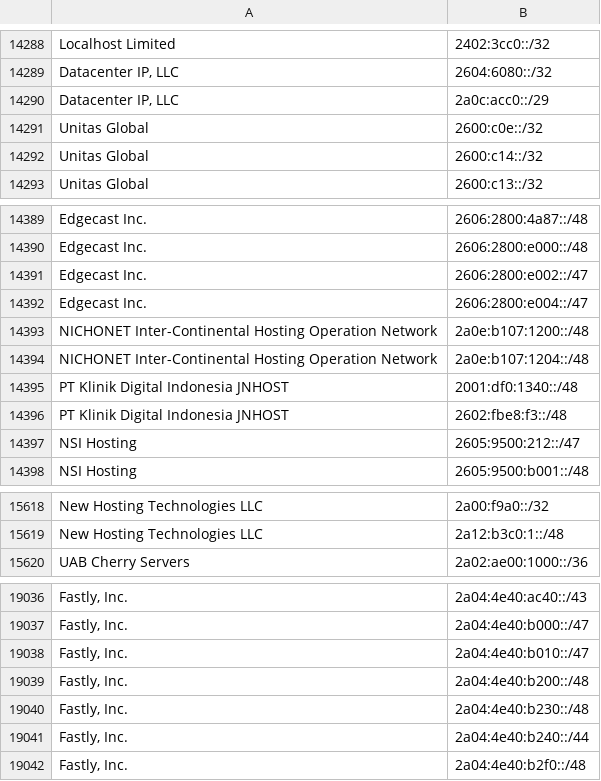
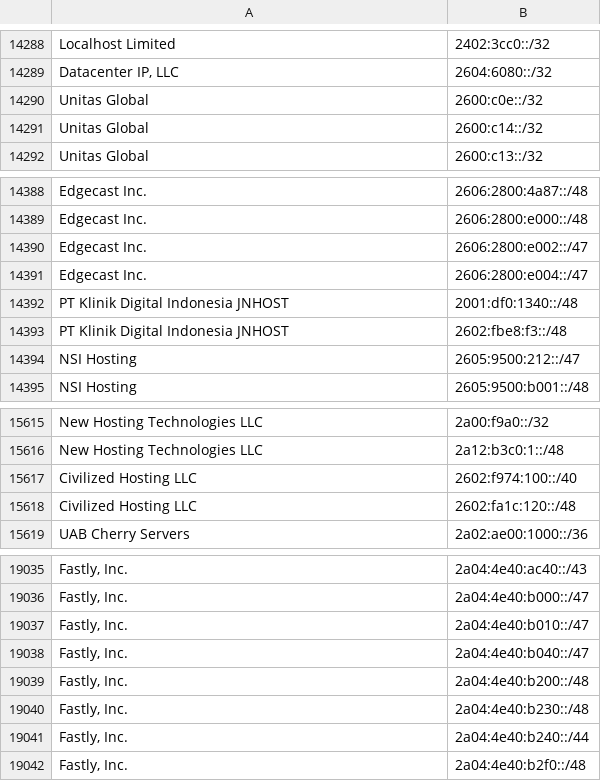
Before and after one commit to hexydec/ip-ranges, a CSV file: output/datacentres-ipv6.csv, drawn as a sheet; only a part is shown, gaps mark what is left out; removed rows and columns are numbered as before the commit, all else as after; the diff names each change by its address in the sheet, - before the commit and + after, or states it on an @@ line.

```diff
--- a/output/datacentres-ipv6.csv
+++ b/output/datacentres-ipv6.csv
-row 14290: Datacenter IP, LLC | 2a0c:acc0::/29
-row 14393: NICHONET Inter-Continental Hosting Operation Network | 2a0e:b107:1200::/48
-row 14394: NICHONET Inter-Continental Hosting Operation Network | 2a0e:b107:1204::/48
+row 15617: Civilized Hosting LLC | 2602:f974:100::/40
+row 15618: Civilized Hosting LLC | 2602:fa1c:120::/48
+row 19038: Fastly, Inc. | 2a04:4e40:b040::/47
```
Also changed, not shown: 8 other files.
